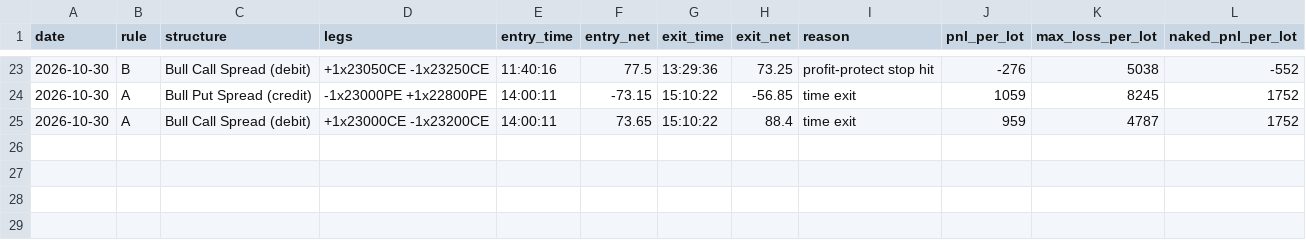
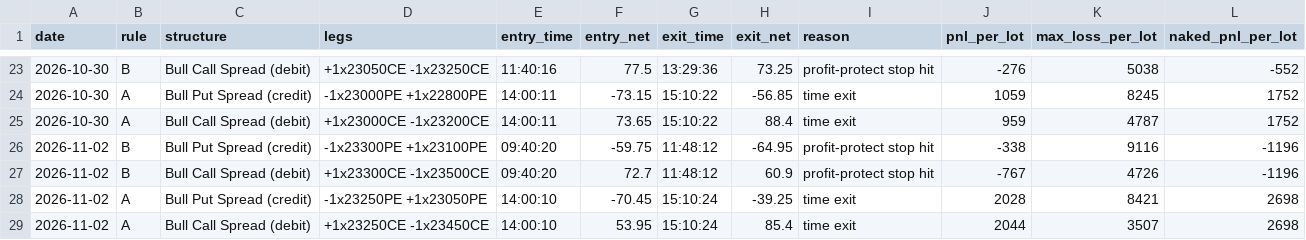
Before and after one commit to deepaknarsaria/nifty-signals, a CSV file: spread_trades.csv, drawn as a sheet; only a part is shown, gaps mark what is left out; the diff names each change by its address in the sheet, - before the commit and + after, or states it on an @@ line.

```diff
--- a/spread_trades.csv
+++ b/spread_trades.csv
+row 26: 2026-11-02 | B | Bull Put Spread (credit) | -1x23300PE +1x23100PE | 09:40:20 | -59.75 | 11:48:12 | -64.95 | profit-protect stop hit | -338 | 9116 | -1196
+row 27: 2026-11-02 | B | Bull Call Spread (debit) | +1x23300CE -1x23500CE | 09:40:20 | 72.7 | 11:48:12 | 60.9 | profit-protect stop hit | -767 | 4726 | -1196
+row 28: 2026-11-02 | A | Bull Put Spread (credit) | -1x23250PE +1x23050PE | 14:00:10 | -70.45 | 15:10:24 | -39.25 | time exit | 2028 | 8421 | 2698
+row 29: 2026-11-02 | A | Bull Call Spread (debit) | +1x23250CE -1x23450CE | 14:00:10 | 53.95 | 15:10:24 | 85.4 | time exit | 2044 | 3507 | 2698
```
Also changed, not shown: hedge_trades.csv, lab_results.csv, 3 other files.
